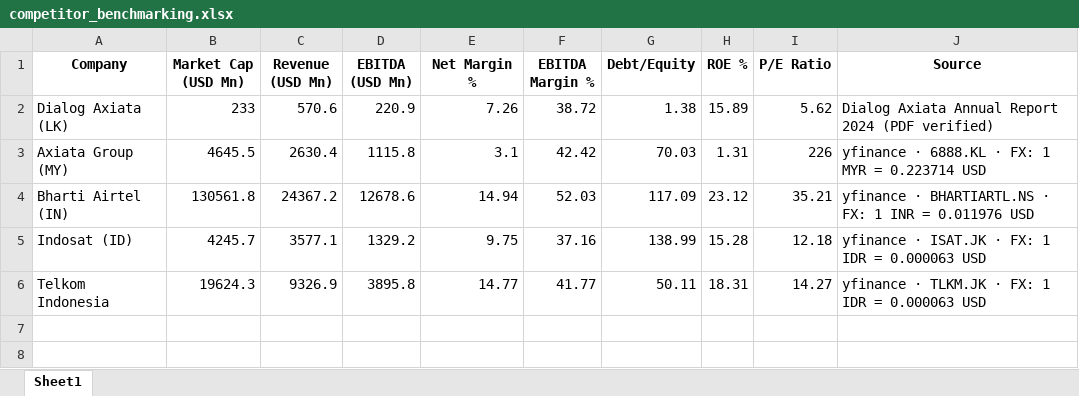
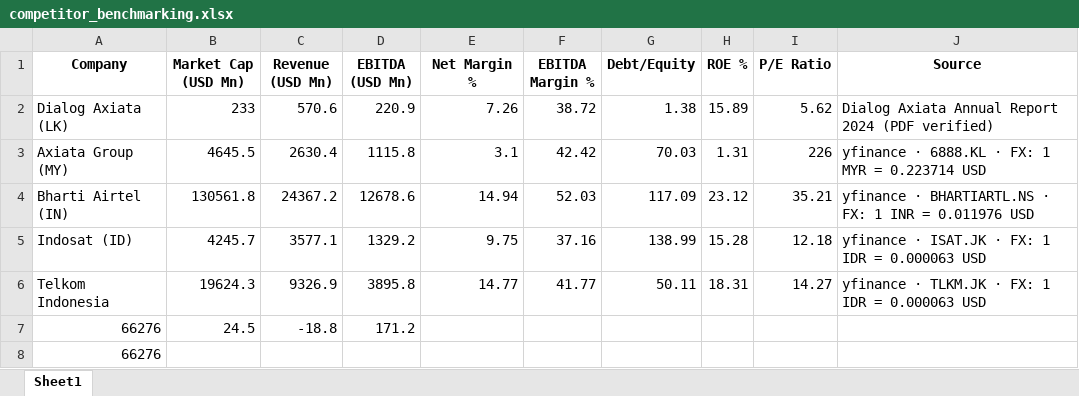
Before and after one commit to kavigamage-da/dialog-axiata-due-diligence, an Excel workbook: data/competitor_benchmarking.xlsx, sheet Sheet1, drawn as a sheet; values as stored, in another font and other column widths than the file's, no borders; the diff names each change by its address in the sheet, - before the commit and + after, or states it on an @@ line.

```diff
--- a/data/competitor_benchmarking.xlsx (sheet Sheet1)
+++ b/data/competitor_benchmarking.xlsx (sheet Sheet1)
+row 7: 66276 | 24.5 | -18.8 | 171.2
+row 8: 66276
```
Also changed, not shown: model/Dialog_Axiata_Financial_Model.xlsx, 6 other files.
